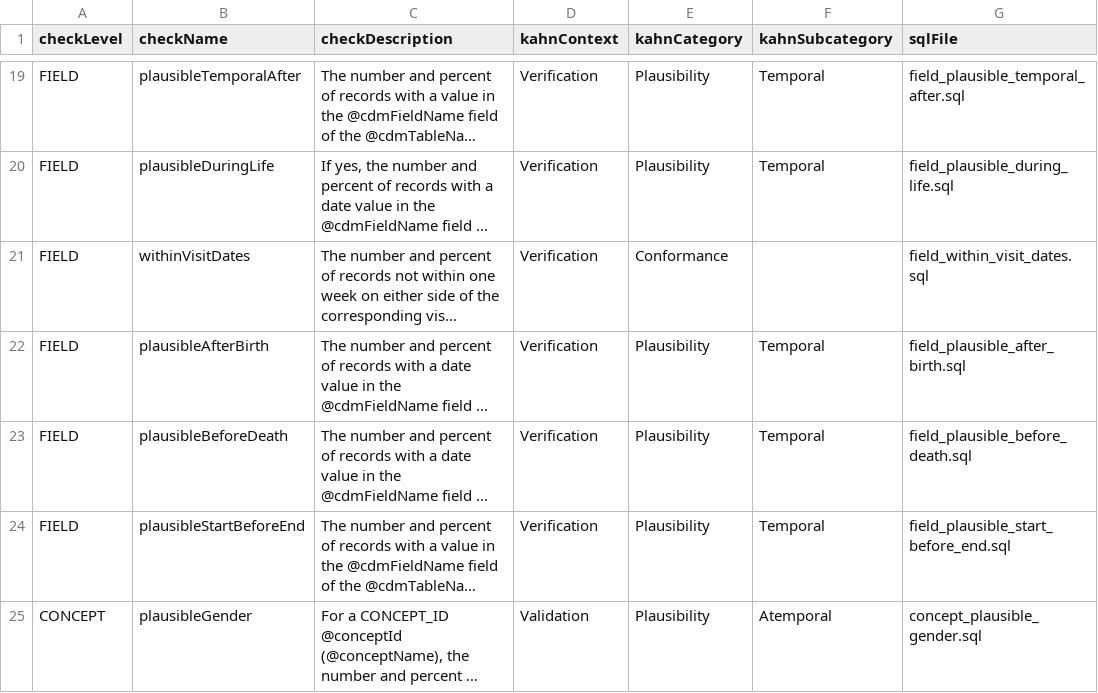
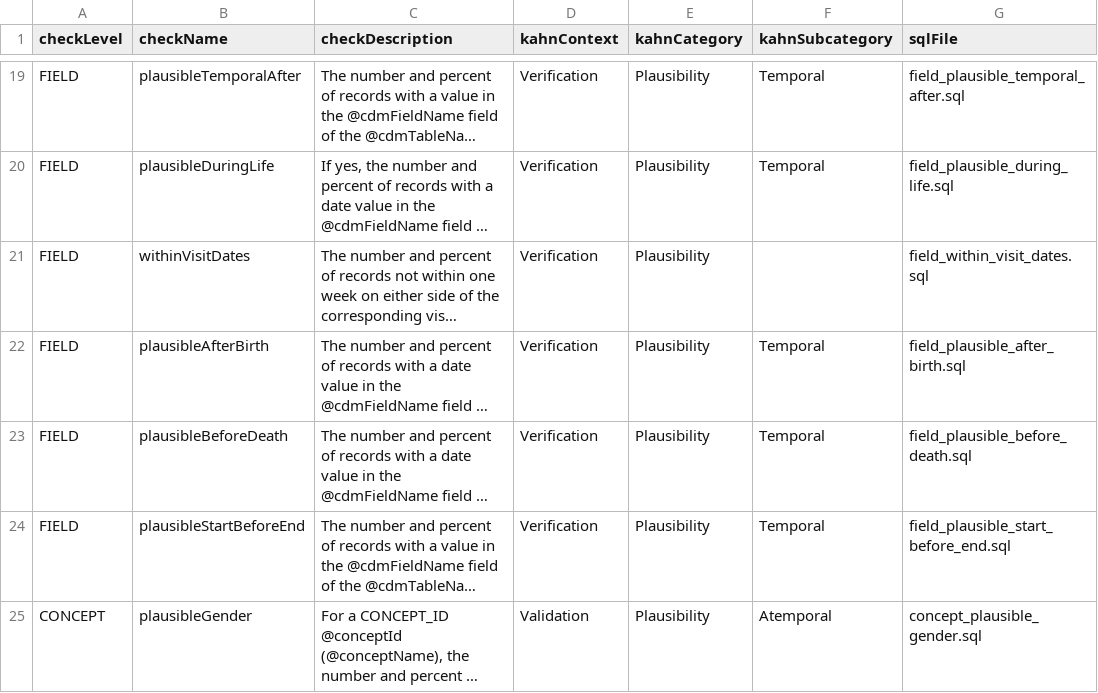
Before and after one commit to OHDSI/DataQualityDashboard, a CSV file: inst/csv/OMOP_CDMv5.2_Check_Descriptions.csv, drawn as a sheet; only a part is shown, gaps mark what is left out; long unchanged cells end in …; the diff names each change by its address in the sheet, - before the commit and + after, or states it on an @@ line.

```diff
--- a/inst/csv/OMOP_CDMv5.2_Check_Descriptions.csv
+++ b/inst/csv/OMOP_CDMv5.2_Check_Descriptions.csv
-E21 (kahnCategory): Conformance
+E21 (kahnCategory): Plausibility
```
Also changed, not shown: inst/csv/OMOP_CDMv5.3_Check_Descriptions.csv, inst/csv/OMOP_CDMv5.4_Check_Descriptions.csv, 2 other files.
